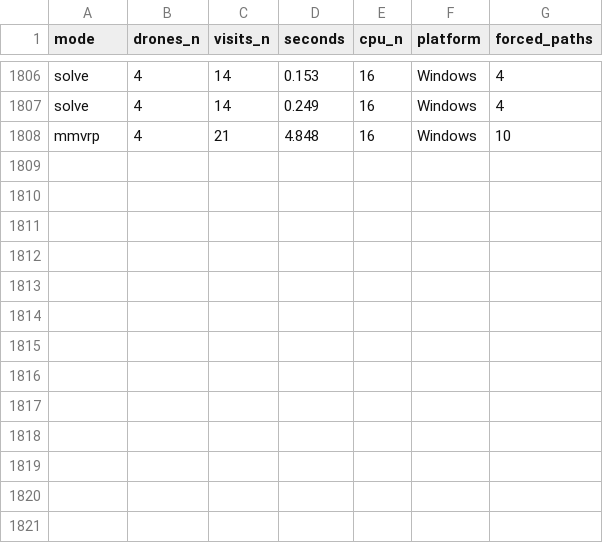
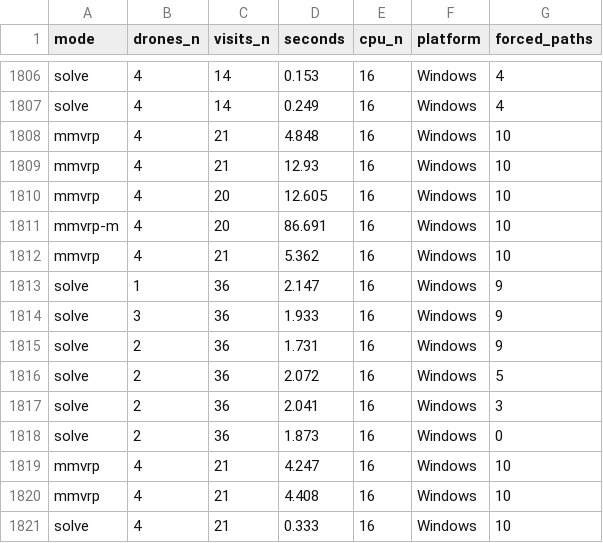
Before and after one commit to egogoger/MAI-drones, a CSV file: stats.csv, drawn as a sheet; only a part is shown, gaps mark what is left out.

Commit message:
allow multiple visits

```diff
--- a/stats.csv
+++ b/stats.csv
@@ -1808 +1808,14 @@ solve,4,14,0.249,16,Windows,4
 mmvrp,4,21,4.848,16,Windows,10
+mmvrp,4,21,12.93,16,Windows,10
+mmvrp,4,20,12.605,16,Windows,10
+mmvrp-m,4,20,86.691,16,Windows,10
+mmvrp,4,21,5.362,16,Windows,10
+solve,1,36,2.147,16,Windows,9
+solve,3,36,1.933,16,Windows,9
+solve,2,36,1.731,16,Windows,9
+solve,2,36,2.072,16,Windows,5
+solve,2,36,2.041,16,Windows,3
+solve,2,36,1.873,16,Windows,0
+mmvrp,4,21,4.247,16,Windows,10
+mmvrp,4,21,4.408,16,Windows,10
+solve,4,21,0.333,16,Windows,10
```
Also changed, not shown: 2 other files.
